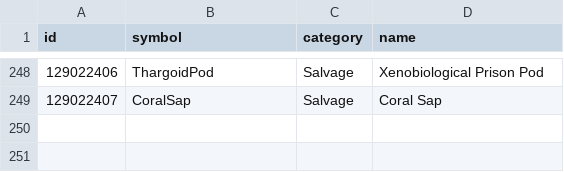
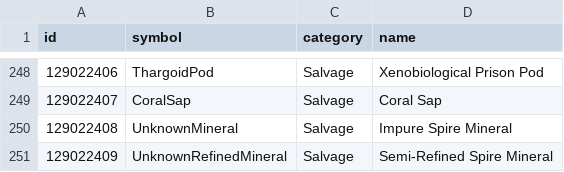
Before and after one commit to EDCD/FDevIDs, a CSV file: commodity.csv, drawn as a sheet; only a part is shown, gaps mark what is left out.

Commit message:
2 new commodities with Update 17

```diff
--- a/commodity.csv
+++ b/commodity.csv
@@ -249 +249,3 @@ id,symbol,category,name
 129022407,CoralSap,Salvage,Coral Sap
+129022408,UnknownMineral,Salvage,Impure Spire Mineral
+129022409,UnknownRefinedMineral,Salvage,Semi-Refined Spire Mineral
```
